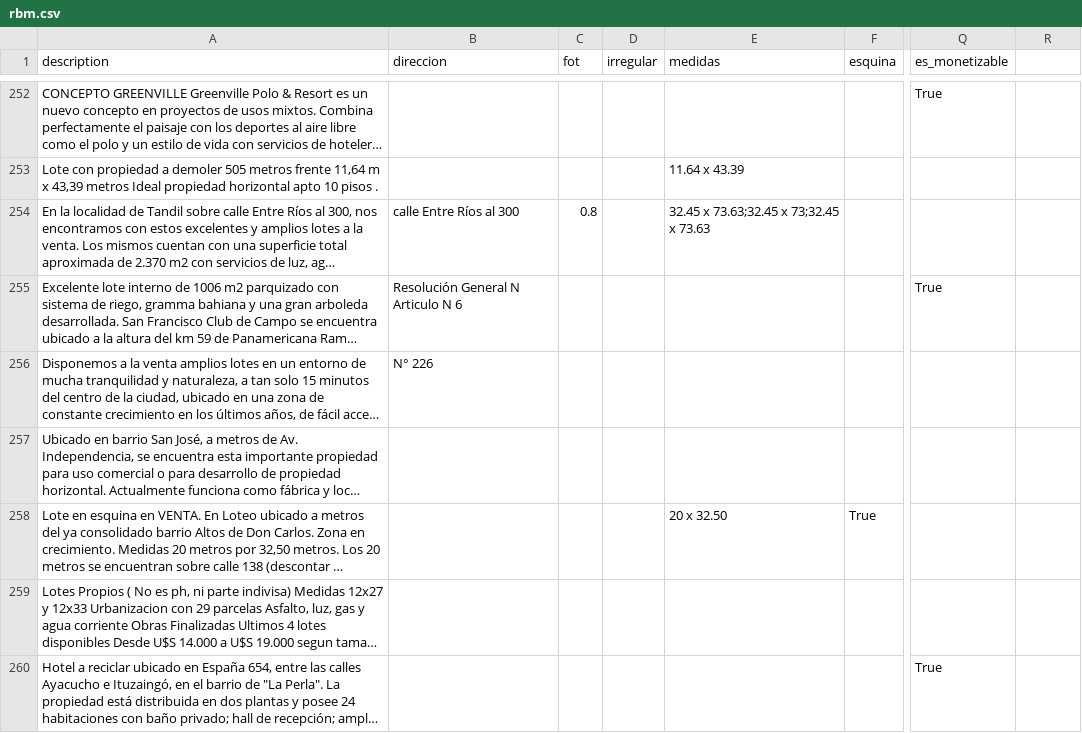
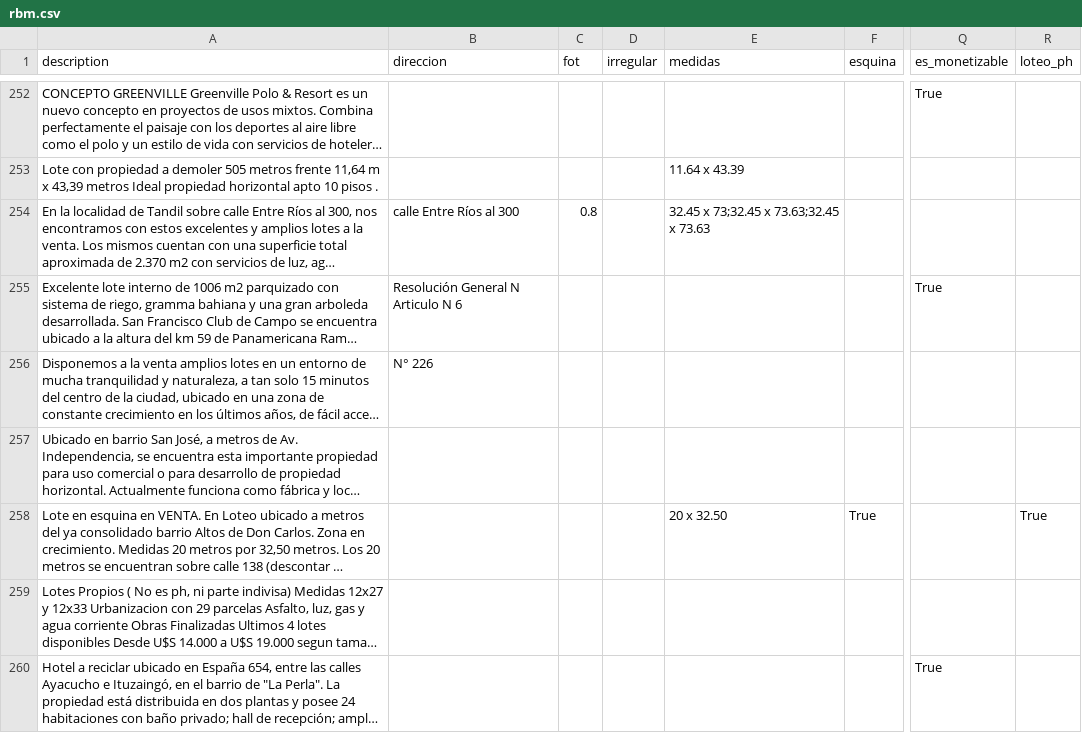
Before and after one commit to cientopolis/OVS-extractor-idis, a CSV file: output/rbm.csv, drawn as a sheet; only a part is shown, gaps mark what is left out; long unchanged cells end in …; the diff covers the shown part only; the diff names each change by its address in the sheet, - before the commit and + after, or states it on an @@ line.

Commit message:
apmliacion DB,agrego loteo_ph y cambios necesarios para correr extractor

```diff
--- a/output/rbm.csv
+++ b/output/rbm.csv
-R1: (empty)
+R1: loteo_ph
-E254 (medidas): 32.45 x 73.63;32.45 x 73;32.45 x 73.63
+E254 (medidas): 32.45 x 73;32.45 x 73.63;32.45 x 73.63
-R258 (loteo_ph): (empty)
+R258 (loteo_ph): True
```
Also changed, not shown: 24 edited cells elsewhere in this file, input/ground_truth_100_sin_inferencias.csv, 6 other files.
